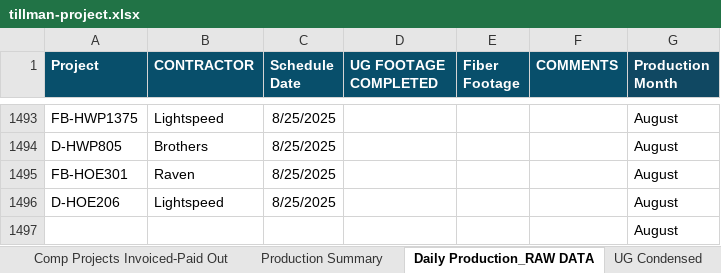
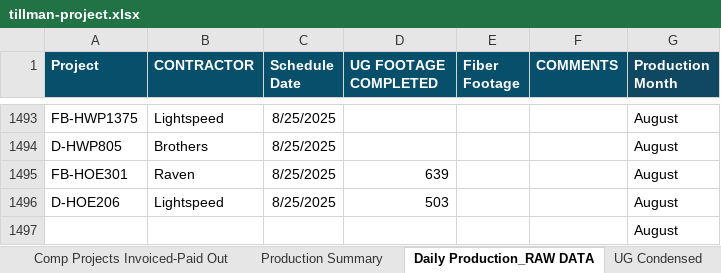
Before and after one commit to JCKraus1/Tillman-Dashboard, an Excel workbook: tillman-project.xlsx, sheet Daily Production_RAW DATA, drawn as a sheet; only a part is shown, gaps mark what is left out; values as stored, in another font and other column widths than the file's, no borders; the diff names each change by its address in the sheet, - before the commit and + after, or states it on an @@ line.

```diff
--- a/tillman-project.xlsx (sheet Daily Production_RAW DATA)
+++ b/tillman-project.xlsx (sheet Daily Production_RAW DATA)
-D1495 (UG FOOTAGE COMPLETED): (empty)
+D1495 (UG FOOTAGE COMPLETED): 639
-D1496 (UG FOOTAGE COMPLETED): (empty)
+D1496 (UG FOOTAGE COMPLETED): 503
```
Also changed, not shown: sheet Production Summary, sheet Tillman UG Footage.
